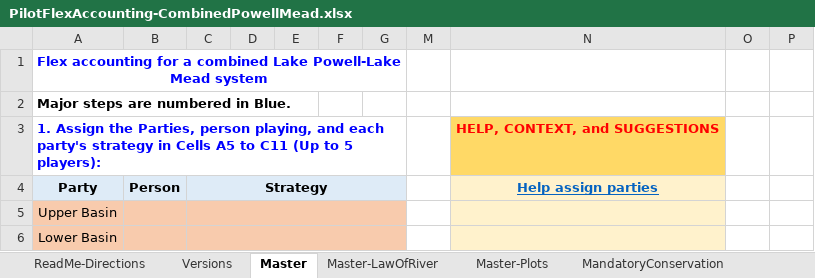
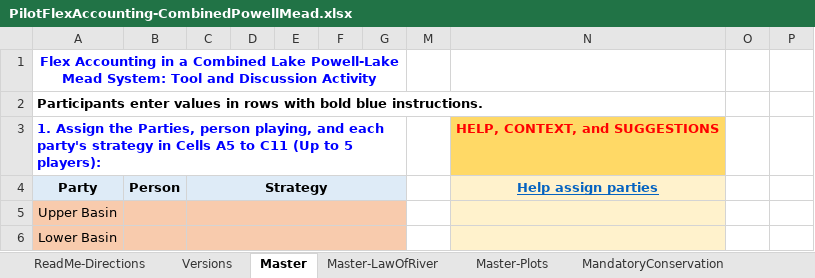
Before and after one commit to dzeke/ColoradoRiverCoding, an Excel workbook: ModelMusings/PilotFlexAccounting-CombinedPowellMead.xlsx, sheet Master, drawn as a sheet; only a part is shown; values as stored, in another font and other column widths than the file's, no borders; conditional formats not drawn; the diff names each change by its address in the sheet, - before the commit and + after, or states it on an @@ line.

```diff
--- a/ModelMusings/PilotFlexAccounting-CombinedPowellMead.xlsx (sheet Master)
+++ b/ModelMusings/PilotFlexAccounting-CombinedPowellMead.xlsx (sheet Master)
-A1: Flex accounting for a combined Lake Powell-Lake Mead system
+A1: Flex Accounting in a Combined Lake Powell-Lake Mead System: Tool and Discussion Activity
-A2: Major steps are numbered in Blue.
+A2: Participants enter values in rows with bold blue instructions.
```
Also changed, not shown: sheet ReadMe-Directions, sheet Master-LawOfRiver.
